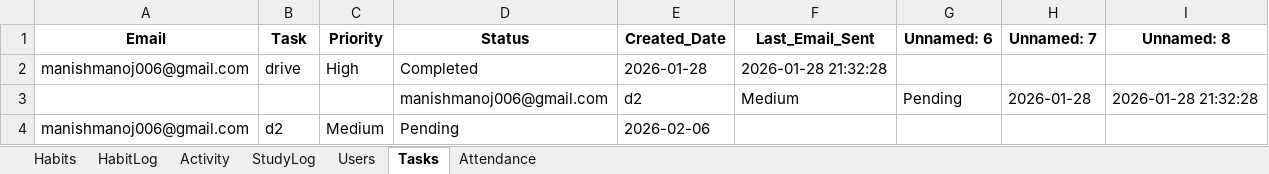
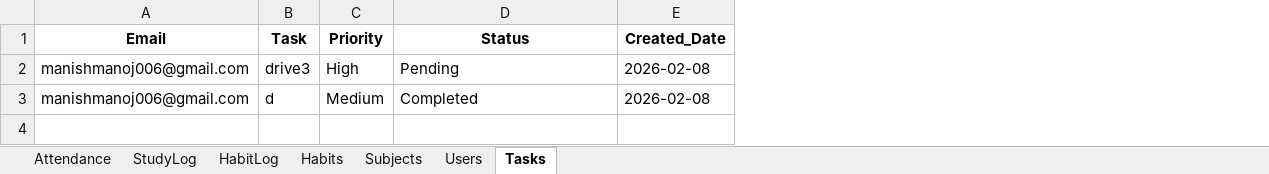
Before and after one commit to manishmanoj006-prog/student-productivity, an Excel workbook: data/database.xlsx, sheet Tasks, drawn as a sheet; values as stored, in another font and other column widths than the file's, no borders; removed rows and columns are numbered as before the commit, all else as after; the diff names each change by its address in the sheet, - before the commit and + after, or states it on an @@ line.

```diff
--- a/data/database.xlsx (sheet Tasks)
+++ b/data/database.xlsx (sheet Tasks)
-sheet tab: Activity
+sheet tab: Subjects
@@ sheet tab order changed: Attendance | StudyLog | HabitLog | Habits | Subjects | Users | Tasks @@
-column F (Last_Email_Sent), row 2: 2026-01-28 21:32:28
-column G (Unnamed: 6), empty
-column H (Unnamed: 7), empty
-column I (Unnamed: 8), empty
-B2 (Task): drive
+B2 (Task): drive3
-D2 (Status): Completed
+D2 (Status): Pending
-E2 (Created_Date): 2026-01-28
+E2 (Created_Date): 2026-02-08
-row 3:  |  |  | manishmanoj006@gmail.com | d2 | Medium | Pending | 2026-01-28 | 2026-01-28 21:32:28
-B3 (Task): d2
+B3 (Task): d
-D3 (Status): Pending
+D3 (Status): Completed
-E3 (Created_Date): 2026-02-06
+E3 (Created_Date): 2026-02-08
```
Also changed, not shown: sheet StudyLog, sheet HabitLog, sheet Users, sheet Attendance, sheet Habits, 7 other files.
